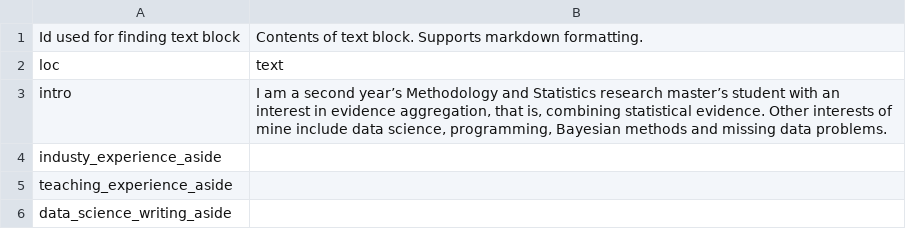
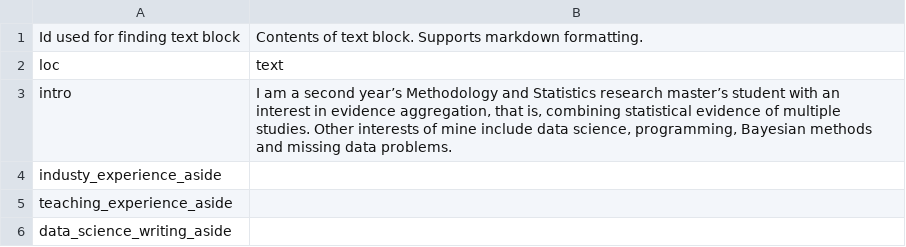
Before and after one commit to thomvolker/cv, a CSV file: text_blocks.csv, drawn as a sheet.

```diff
--- a/text_blocks.csv
+++ b/text_blocks.csv
@@ -2,3 +2,3 @@ Id used for finding text block;Contents of text block. Supports markdown formatt
 loc;text
-intro;I am a second year’s Methodology and Statistics research master’s student with an interest in evidence aggregation, that is, combining statistical evidence. Other interests of mine include data science, programming, Bayesian methods and missing data problems.
+intro;I am a second year’s Methodology and Statistics research master’s student with an interest in evidence aggregation, that is, combining statistical evidence of multiple studies. Other interests of mine include data science, programming, Bayesian methods and missing data problems.
 industy_experience_aside;
```
Also changed, not shown: entries.csv, 6 other files.
